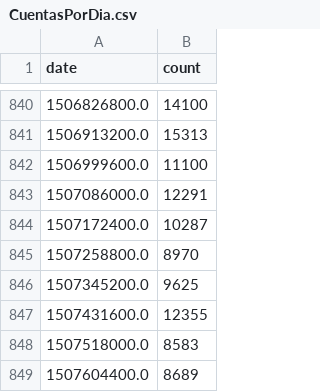
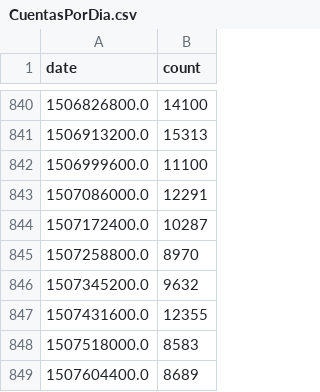
Before and after one commit to diegoshalom/D3, a CSV file: docs/CuentasPorDia.csv, drawn as a sheet; only a part is shown, gaps mark what is left out.

```diff
--- a/docs/CuentasPorDia.csv
+++ b/docs/CuentasPorDia.csv
@@ -845,3 +845,3 @@ date,count
 1507258800.0,8970
-1507345200.0,9625
+1507345200.0,9632
 1507431600.0,12355
```
Also changed, not shown: docs/CuentasAcumuladasPorDia.csv, docs/DownloadLog.csv, 1 other file.
